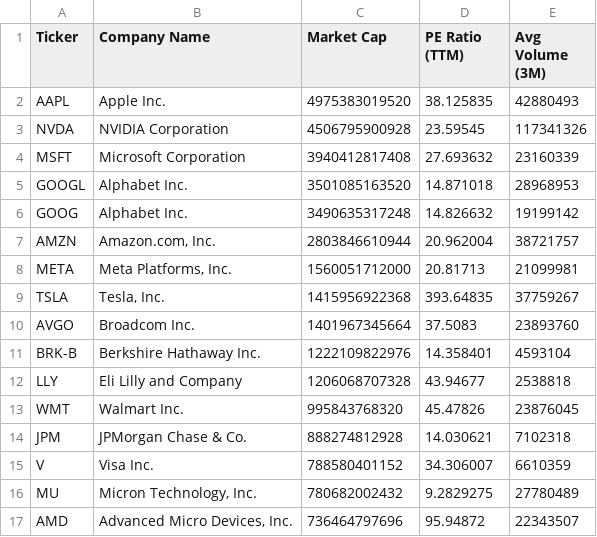
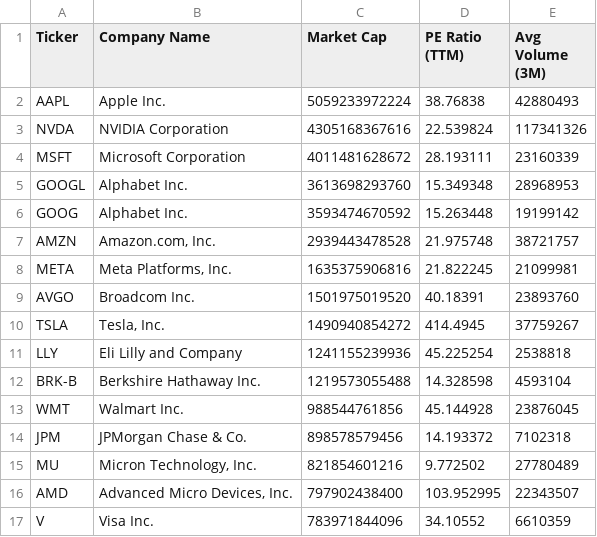
Before and after one commit to NK-Mikey/Stock-Market-Dashboard, a CSV file: data/fundamentals.csv, drawn as a sheet; only a part is shown; the diff covers the shown part only.

```diff
--- a/data/fundamentals.csv
+++ b/data/fundamentals.csv
@@ -1,17 +1,17 @@
 Ticker,Company Name,Market Cap,PE Ratio (TTM),Avg Volume (3M)
-AAPL,Apple Inc.,4975383019520,38.125835,42880493
-NVDA,NVIDIA Corporation,4506795900928,23.59545,117341326
-MSFT,Microsoft Corporation,3940412817408,27.693632,23160339
-GOOGL,Alphabet Inc.,3501085163520,14.871018,28968953
-GOOG,Alphabet Inc.,3490635317248,14.826632,19199142
-AMZN,"Amazon.com, Inc.",2803846610944,20.962004,38721757
-META,"Meta Platforms, Inc.",1560051712000,20.81713,21099981
-TSLA,"Tesla, Inc.",1415956922368,393.64835,37759267
-AVGO,Broadcom Inc.,1401967345664,37.5083,23893760
-BRK-B,Berkshire Hathaway Inc.,1222109822976,14.358401,4593104
-LLY,Eli Lilly and Company,1206068707328,43.94677,2538818
-WMT,Walmart Inc.,995843768320,45.47826,23876045
-JPM,JPMorgan Chase & Co.,888274812928,14.030621,7102318
-V,Visa Inc.,788580401152,34.306007,6610359
-MU,"Micron Technology, Inc.",780682002432,9.2829275,27780489
-AMD,"Advanced Micro Devices, Inc.",736464797696,95.94872,22343507
+AAPL,Apple Inc.,5059233972224,38.76838,42880493
+NVDA,NVIDIA Corporation,4305168367616,22.539824,117341326
+MSFT,Microsoft Corporation,4011481628672,28.193111,23160339
+GOOGL,Alphabet Inc.,3613698293760,15.349348,28968953
+GOOG,Alphabet Inc.,3593474670592,15.263448,19199142
+AMZN,"Amazon.com, Inc.",2939443478528,21.975748,38721757
+META,"Meta Platforms, Inc.",1635375906816,21.822245,21099981
+AVGO,Broadcom Inc.,1501975019520,40.18391,23893760
+TSLA,"Tesla, Inc.",1490940854272,414.4945,37759267
+LLY,Eli Lilly and Company,1241155239936,45.225254,2538818
+BRK-B,Berkshire Hathaway Inc.,1219573055488,14.328598,4593104
+WMT,Walmart Inc.,988544761856,45.144928,23876045
+JPM,JPMorgan Chase & Co.,898578579456,14.193372,7102318
+MU,"Micron Technology, Inc.",821854601216,9.772502,27780489
+AMD,"Advanced Micro Devices, Inc.",797902438400,103.952995,22343507
+V,Visa Inc.,783971844096,34.10552,6610359
```
Also changed, not shown: 1 added row, 1 removed row and 16 edited cells elsewhere in this file, data/dim_stock.csv, 1 other file.
